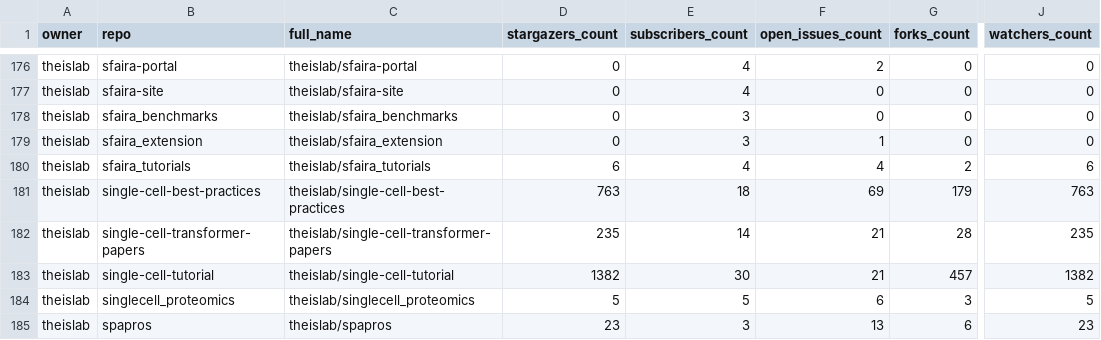
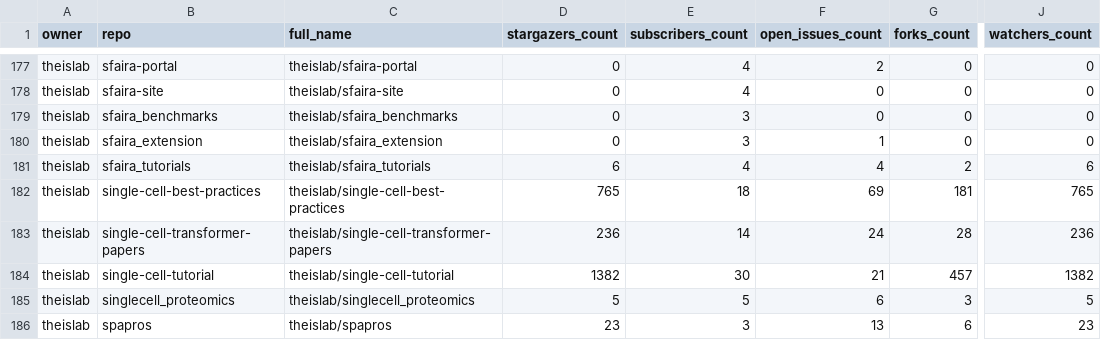
Before and after one commit to theislab/gh-dashboard, a CSV file: repos.csv, drawn as a sheet; only a part is shown, gaps mark what is left out; addresses are those after the commit; the diff covers the shown part only; the diff names each change by its address in the sheet, - before the commit and + after, or states it on an @@ line.

```diff
--- a/repos.csv
+++ b/repos.csv
-D182 (stargazers_count): 763
+D182 (stargazers_count): 765
-G182 (forks_count): 179
+G182 (forks_count): 181
-J182 (watchers_count): 763
+J182 (watchers_count): 765
-D183 (stargazers_count): 235
+D183 (stargazers_count): 236
-F183 (open_issues_count): 21
+F183 (open_issues_count): 24
-J183 (watchers_count): 235
+J183 (watchers_count): 236
```
Also changed, not shown: 1 added row and 36 edited cells elsewhere in this file, 2 other files.
